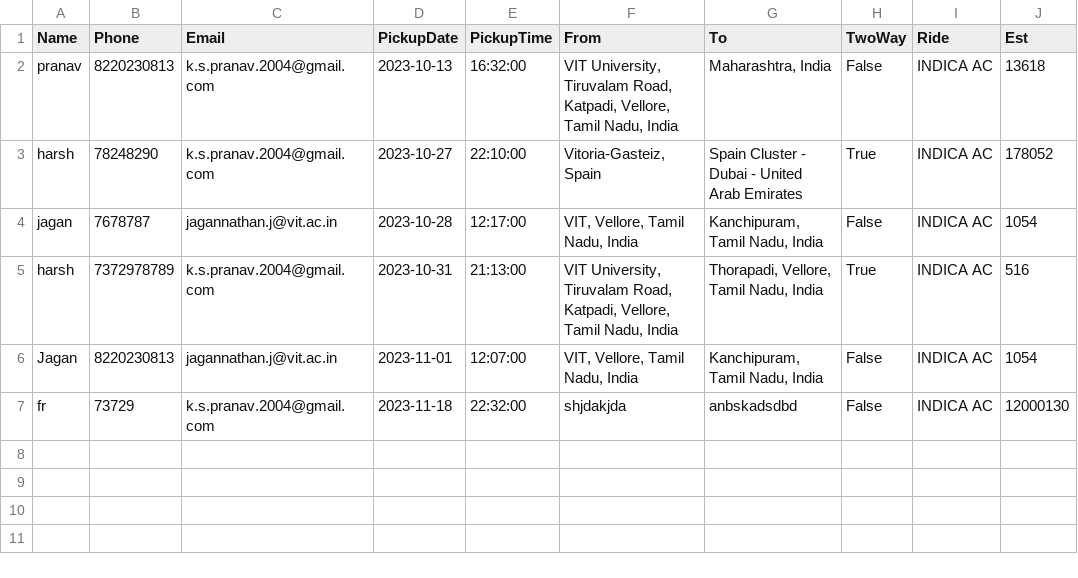
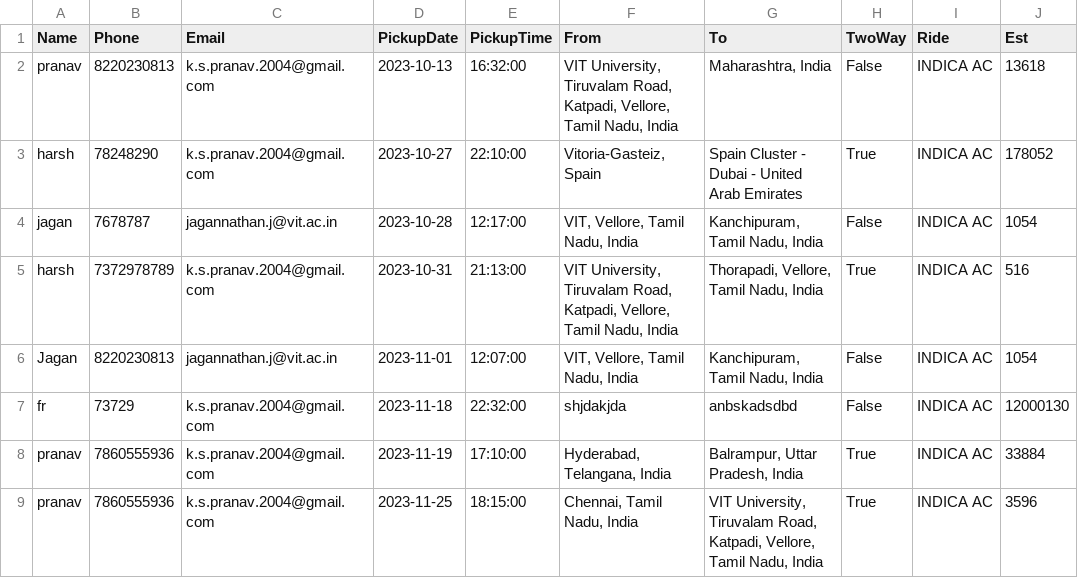
Before and after one commit to Prashanth003007/LeoCallTaxi, a CSV file: mydata.csv, drawn as a sheet.

```diff
--- a/mydata.csv
+++ b/mydata.csv
@@ -7 +7,3 @@ Jagan,8220230813,jagannathan.j@vit.ac.in,2023-11-01,12:07:00,"VIT, Vellore, Tami
 fr,73729,k.s.pranav.2004@gmail.com,2023-11-18,22:32:00,shjdakjda,anbskadsdbd,False,INDICA AC,12000130
+pranav,7860555936,k.s.pranav.2004@gmail.com,2023-11-19,17:10:00,"Hyderabad, Telangana, India","Balrampur, Uttar Pradesh, India",True,INDICA AC,33884
+pranav,7860555936,k.s.pranav.2004@gmail.com,2023-11-25,18:15:00,"Chennai, Tamil Nadu, India","VIT University, Tiruvalam Road, Katpadi, Vellore, Tamil Nadu, India",True,INDICA AC,3596
```
Also changed, not shown: 23 other files.
